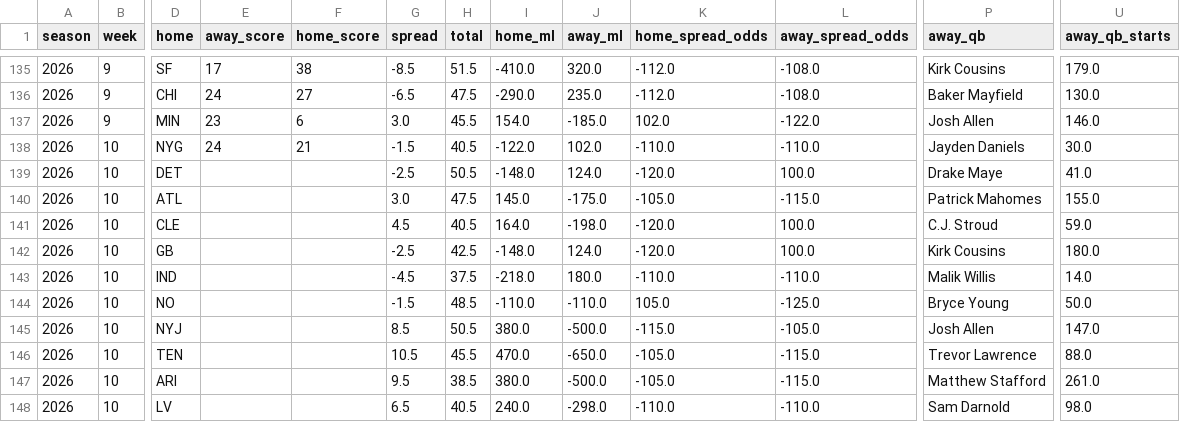
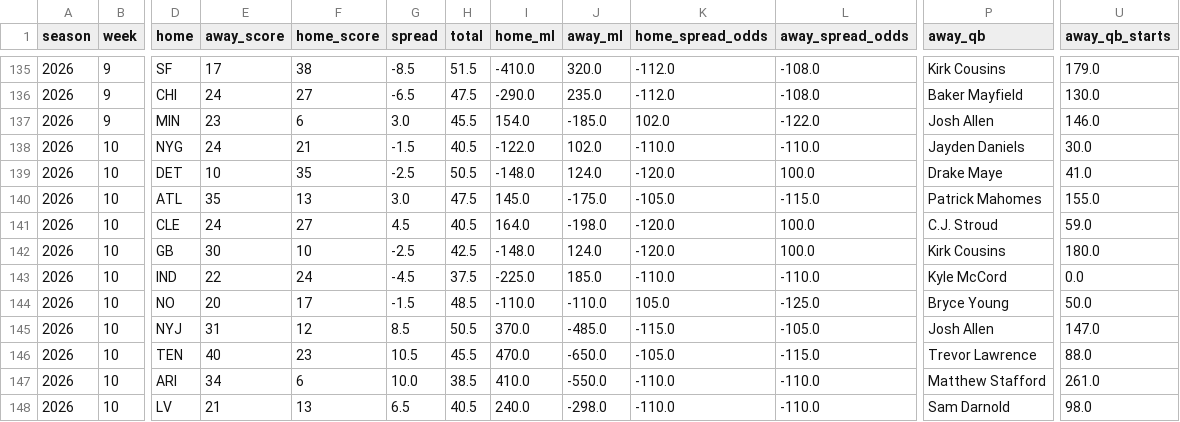
Before and after one commit to TuckersTruckers/nfl-model, a CSV file: nfl_output/games.csv, drawn as a sheet; only a part is shown, gaps mark what is left out; the diff covers the shown part only; the diff names each change by its address in the sheet, - before the commit and + after, or states it on an @@ line.

```diff
--- a/nfl_output/games.csv
+++ b/nfl_output/games.csv
-E139 (away_score): (empty)
+E139 (away_score): 10
-F139 (home_score): (empty)
+F139 (home_score): 35
-E140 (away_score): (empty)
+E140 (away_score): 35
-F140 (home_score): (empty)
+F140 (home_score): 13
-E141 (away_score): (empty)
+E141 (away_score): 24
-F141 (home_score): (empty)
+F141 (home_score): 27
-E142 (away_score): (empty)
+E142 (away_score): 30
-F142 (home_score): (empty)
+F142 (home_score): 10
-E143 (away_score): (empty)
+E143 (away_score): 22
-F143 (home_score): (empty)
+F143 (home_score): 24
-I143 (home_ml): -218.0
+I143 (home_ml): -225.0
-J143 (away_ml): 180.0
+J143 (away_ml): 185.0
-P143 (away_qb): Malik Willis
+P143 (away_qb): Kyle McCord
-U143 (away_qb_starts): 14.0
+U143 (away_qb_starts): 0.0
-E144 (away_score): (empty)
+E144 (away_score): 20
-F144 (home_score): (empty)
+F144 (home_score): 17
-E145 (away_score): (empty)
+E145 (away_score): 31
-F145 (home_score): (empty)
+F145 (home_score): 12
-I145 (home_ml): 380.0
+I145 (home_ml): 370.0
-J145 (away_ml): -500.0
+J145 (away_ml): -485.0
-E146 (away_score): (empty)
+E146 (away_score): 40
-F146 (home_score): (empty)
+F146 (home_score): 23
-E147 (away_score): (empty)
+E147 (away_score): 34
-F147 (home_score): (empty)
+F147 (home_score): 6
-G147 (spread): 9.5
+G147 (spread): 10.0
-I147 (home_ml): 380.0
+I147 (home_ml): 410.0
-J147 (away_ml): -500.0
+J147 (away_ml): -550.0
-K147 (home_spread_odds): -105.0
+K147 (home_spread_odds): -110.0
-L147 (away_spread_odds): -115.0
+L147 (away_spread_odds): -110.0
-E148 (away_score): (empty)
+E148 (away_score): 21
-F148 (home_score): (empty)
+F148 (home_score): 13
```
Also changed, not shown: 125 edited cells elsewhere in this file, nfl_output/dvp.csv, nfl_output/players.csv, 7 other files.
